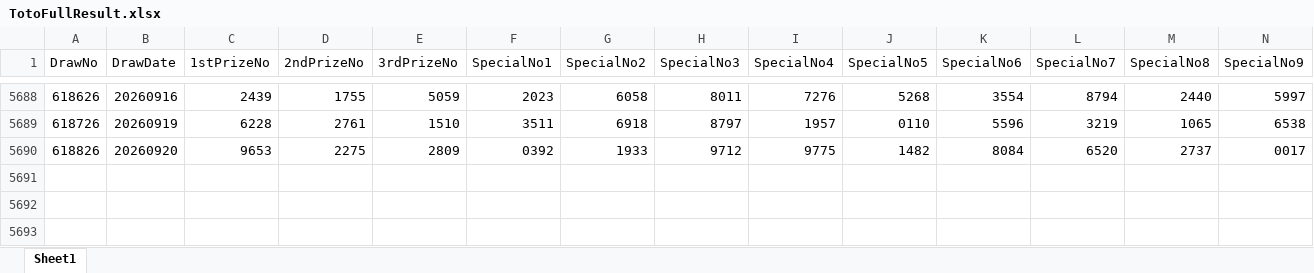
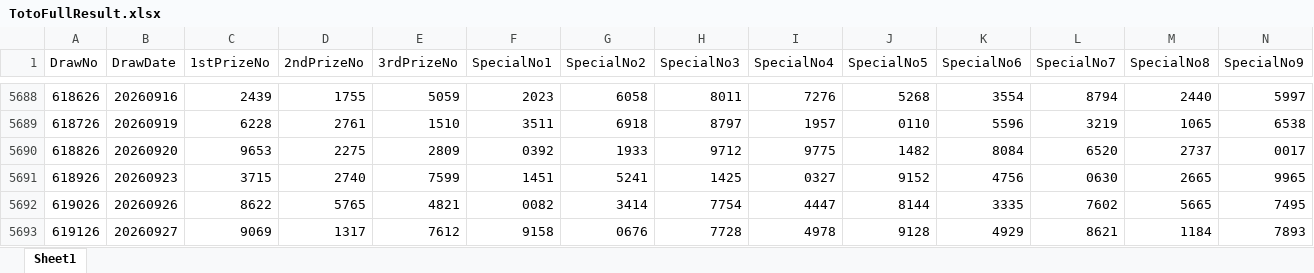
Before and after one commit to wazley-hub/rumah-a-predictor-v9, an Excel workbook: TotoFullResult.xlsx, sheet Sheet1, drawn as a sheet; only a part is shown, gaps mark what is left out; values as stored, in another font and other column widths than the file's, no borders; rows hold the shown columns only; the diff names each change by its address in the sheet, - before the commit and + after, or states it on an @@ line.

```diff
--- a/TotoFullResult.xlsx (sheet Sheet1)
+++ b/TotoFullResult.xlsx (sheet Sheet1)
+row 5691: 618926 | 20260923 | 3715 | 2740 | 7599 | 1451 | 5241 | 1425 | 0327 | 9152 | 4756 | 0630 | 2665 | 9965
+row 5692: 619026 | 20260926 | 8622 | 5765 | 4821 | 0082 | 3414 | 7754 | 4447 | 8144 | 3335 | 7602 | 5665 | 7495
+row 5693: 619126 | 20260927 | 9069 | 1317 | 7612 | 9158 | 0676 | 7728 | 4978 | 9128 | 4929 | 8621 | 1184 | 7893
```
Also changed, not shown: TotoHistoryAll.xlsx.
